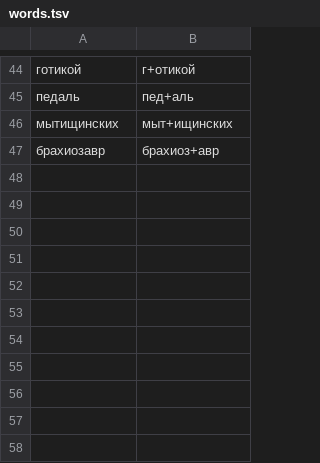
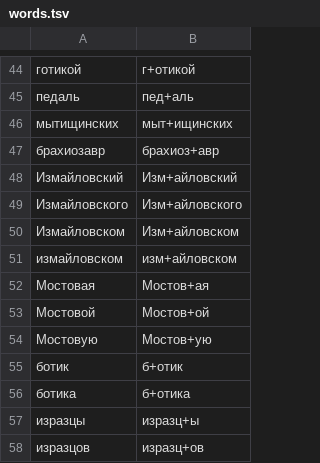
Before and after one commit to crucian1812-a11y/MAP, a TSV file: holiday/voice/dicts/words.tsv, drawn as a sheet; only a part is shown, gaps mark what is left out.

```diff
--- a/holiday/voice/dicts/words.tsv
+++ b/holiday/voice/dicts/words.tsv
@@ -47 +47,12 @@
 брахиозавр	брахиоз+авр
+Измайловский	Изм+айловский
+Измайловского	Изм+айловского
+Измайловском	Изм+айловском
+измайловском	изм+айловском
+Мостовая	Мостов+ая
+Мостовой	Мостов+ой
+Мостовую	Мостов+ую
+ботик	б+отик
+ботика	б+отика
+изразцы	изразц+ы
+изразцов	изразц+ов
```
Also changed, not shown: holiday/voice/dicts/stress.tsv, 5 other files.
